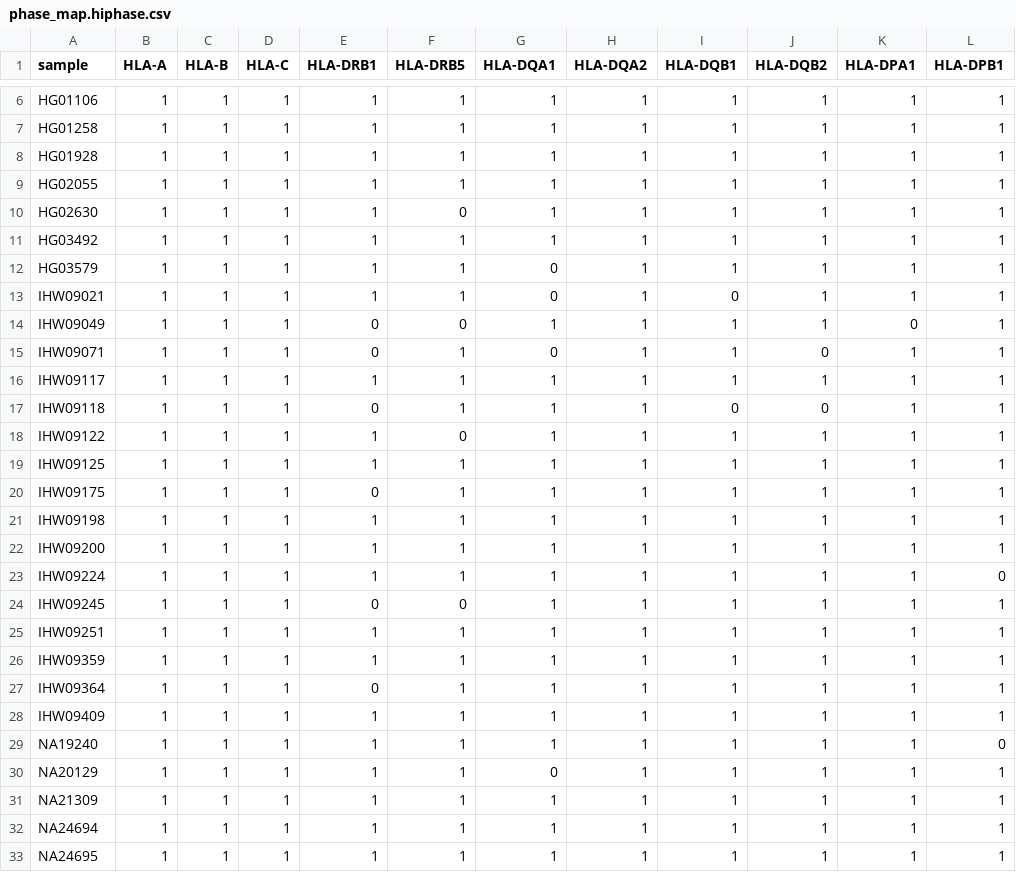
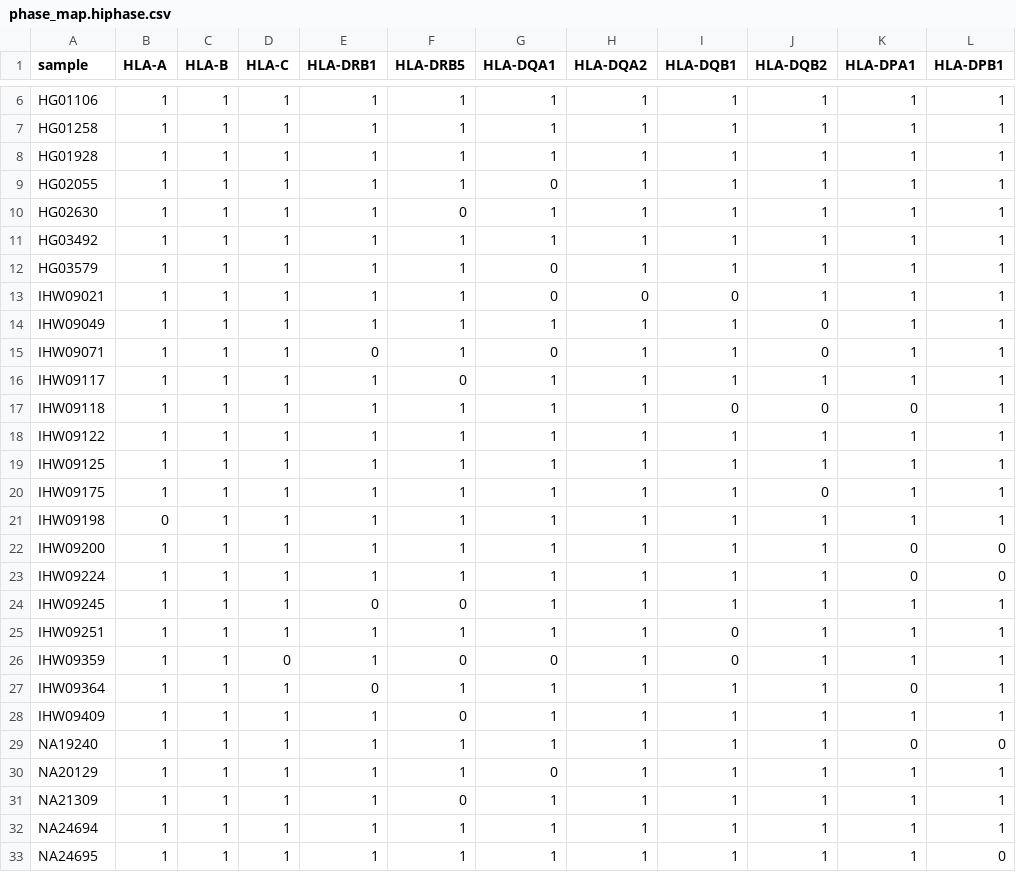
Before and after one commit to matthewglasenapp/mhc, a CSV file: scripts/visualizations/phase_heat_map/phase_map.hiphase.csv, drawn as a sheet; only a part is shown, gaps mark what is left out; the diff covers the shown part only.

```diff
--- a/scripts/visualizations/phase_heat_map/phase_map.hiphase.csv
+++ b/scripts/visualizations/phase_heat_map/phase_map.hiphase.csv
@@ -8,3 +8,3 @@ HG01258,1,1,1,1,1,1,1,1,1,1,1
 HG01928,1,1,1,1,1,1,1,1,1,1,1
-HG02055,1,1,1,1,1,1,1,1,1,1,1
+HG02055,1,1,1,1,1,0,1,1,1,1,1
 HG02630,1,1,1,1,0,1,1,1,1,1,1
@@ -12,22 +12,22 @@ HG03492,1,1,1,1,1,1,1,1,1,1,1
 HG03579,1,1,1,1,1,0,1,1,1,1,1
-IHW09021,1,1,1,1,1,0,1,0,1,1,1
-IHW09049,1,1,1,0,0,1,1,1,1,0,1
+IHW09021,1,1,1,1,1,0,0,0,1,1,1
+IHW09049,1,1,1,1,1,1,1,1,0,1,1
 IHW09071,1,1,1,0,1,0,1,1,0,1,1
-IHW09117,1,1,1,1,1,1,1,1,1,1,1
-IHW09118,1,1,1,0,1,1,1,0,0,1,1
-IHW09122,1,1,1,1,0,1,1,1,1,1,1
+IHW09117,1,1,1,1,0,1,1,1,1,1,1
+IHW09118,1,1,1,1,1,1,1,0,0,0,1
+IHW09122,1,1,1,1,1,1,1,1,1,1,1
 IHW09125,1,1,1,1,1,1,1,1,1,1,1
-IHW09175,1,1,1,0,1,1,1,1,1,1,1
-IHW09198,1,1,1,1,1,1,1,1,1,1,1
-IHW09200,1,1,1,1,1,1,1,1,1,1,1
-IHW09224,1,1,1,1,1,1,1,1,1,1,0
+IHW09175,1,1,1,1,1,1,1,1,0,1,1
+IHW09198,0,1,1,1,1,1,1,1,1,1,1
+IHW09200,1,1,1,1,1,1,1,1,1,0,0
+IHW09224,1,1,1,1,1,1,1,1,1,0,0
 IHW09245,1,1,1,0,0,1,1,1,1,1,1
-IHW09251,1,1,1,1,1,1,1,1,1,1,1
-IHW09359,1,1,1,1,1,1,1,1,1,1,1
-IHW09364,1,1,1,0,1,1,1,1,1,1,1
-IHW09409,1,1,1,1,1,1,1,1,1,1,1
-NA19240,1,1,1,1,1,1,1,1,1,1,0
+IHW09251,1,1,1,1,1,1,1,0,1,1,1
+IHW09359,1,1,0,1,0,0,1,0,1,1,1
+IHW09364,1,1,1,0,1,1,1,1,1,0,1
+IHW09409,1,1,1,1,0,1,1,1,1,1,1
+NA19240,1,1,1,1,1,1,1,1,1,0,0
 NA20129,1,1,1,1,1,0,1,1,1,1,1
-NA21309,1,1,1,1,1,1,1,1,1,1,1
+NA21309,1,1,1,1,0,1,1,1,1,1,1
 NA24694,1,1,1,1,1,1,1,1,1,1,1
-NA24695,1,1,1,1,1,1,1,1,1,1,1
+NA24695,1,1,1,1,1,1,1,1,1,1,0
```
Also changed, not shown: 3 edited cells elsewhere in this file, scripts/visualizations/phase_heat_map/incomplete.hiphase.csv, 2 other files.
